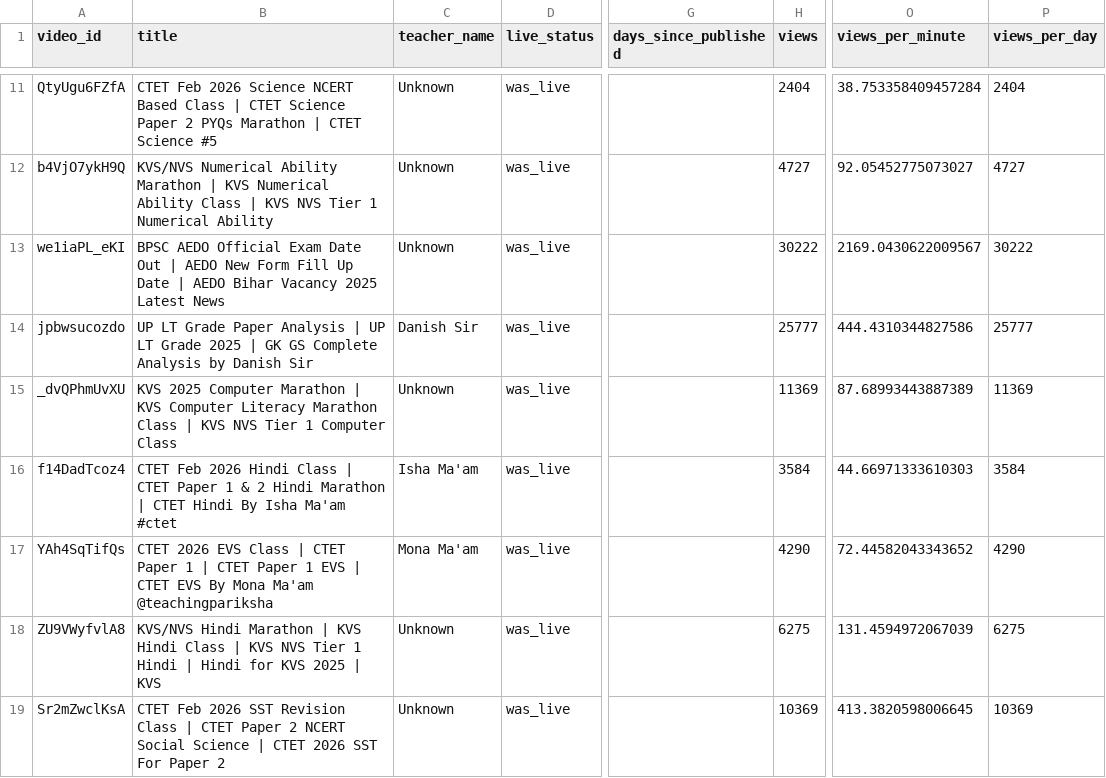
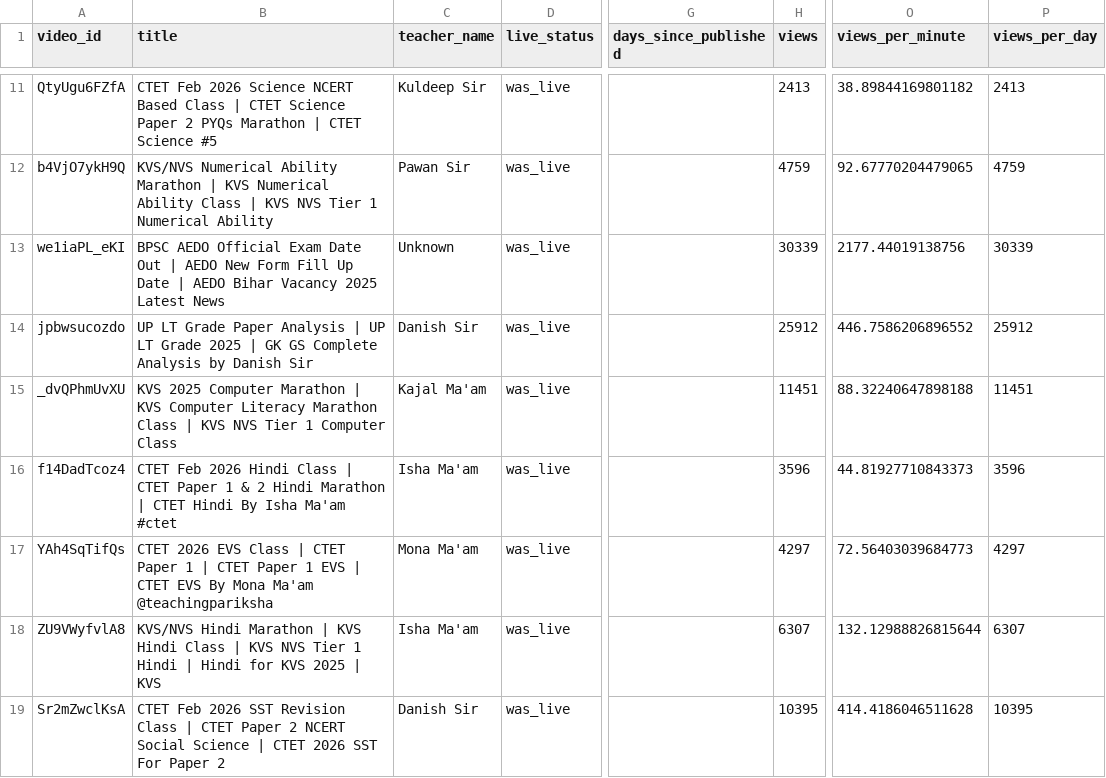
Before and after one commit to khalid-ans/youtube-livestream-data, a CSV file: data/latest_20_livestreams_precise.csv, drawn as a sheet; only a part is shown, gaps mark what is left out; the diff covers the shown part only; the diff names each change by its address in the sheet, - before the commit and + after, or states it on an @@ line.

```diff
--- a/data/latest_20_livestreams_precise.csv
+++ b/data/latest_20_livestreams_precise.csv
-C11 (teacher_name): Unknown
+C11 (teacher_name): Kuldeep Sir
-H11 (views): 2404
+H11 (views): 2413
-O11 (views_per_minute): 38.753358409457284
+O11 (views_per_minute): 38.89844169801182
-P11 (views_per_day): 2404
+P11 (views_per_day): 2413
-C12 (teacher_name): Unknown
+C12 (teacher_name): Pawan Sir
-H12 (views): 4727
+H12 (views): 4759
-O12 (views_per_minute): 92.05452775073027
+O12 (views_per_minute): 92.67770204479065
-P12 (views_per_day): 4727
+P12 (views_per_day): 4759
-H13 (views): 30222
+H13 (views): 30339
-O13 (views_per_minute): 2169.0430622009567
+O13 (views_per_minute): 2177.44019138756
-P13 (views_per_day): 30222
+P13 (views_per_day): 30339
-H14 (views): 25777
+H14 (views): 25912
-O14 (views_per_minute): 444.4310344827586
+O14 (views_per_minute): 446.7586206896552
-P14 (views_per_day): 25777
+P14 (views_per_day): 25912
-C15 (teacher_name): Unknown
+C15 (teacher_name): Kajal Ma'am
-H15 (views): 11369
+H15 (views): 11451
-O15 (views_per_minute): 87.68993443887389
+O15 (views_per_minute): 88.32240647898188
-P15 (views_per_day): 11369
+P15 (views_per_day): 11451
-H16 (views): 3584
+H16 (views): 3596
-O16 (views_per_minute): 44.66971333610303
+O16 (views_per_minute): 44.81927710843373
-P16 (views_per_day): 3584
+P16 (views_per_day): 3596
-H17 (views): 4290
+H17 (views): 4297
-O17 (views_per_minute): 72.44582043343652
+O17 (views_per_minute): 72.56403039684773
-P17 (views_per_day): 4290
+P17 (views_per_day): 4297
-C18 (teacher_name): Unknown
+C18 (teacher_name): Isha Ma'am
-H18 (views): 6275
+H18 (views): 6307
-O18 (views_per_minute): 131.4594972067039
+O18 (views_per_minute): 132.12988826815644
-P18 (views_per_day): 6275
+P18 (views_per_day): 6307
-C19 (teacher_name): Unknown
+C19 (teacher_name): Danish Sir
-H19 (views): 10369
+H19 (views): 10395
-O19 (views_per_minute): 413.3820598006645
+O19 (views_per_minute): 414.4186046511628
-P19 (views_per_day): 10369
+P19 (views_per_day): 10395
```
Also changed, not shown: 31 edited cells elsewhere in this file.
